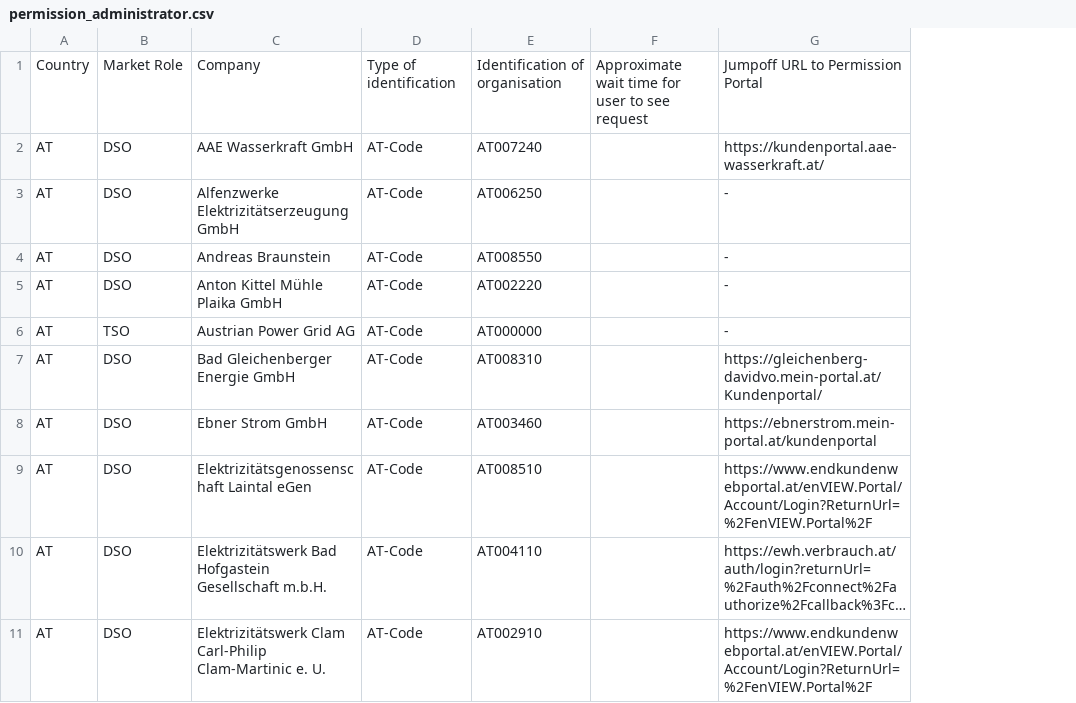
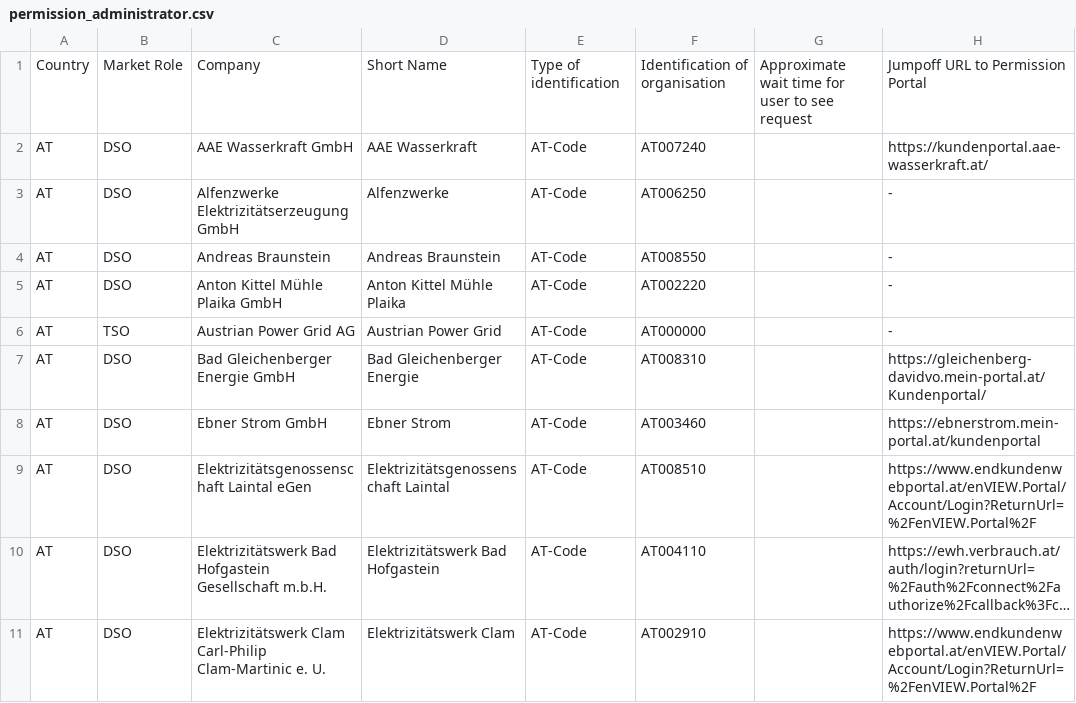
Before and after one commit to eddie-energy/eddie, a CSV file: masterdata/permission_administrator.csv, drawn as a sheet; only a part is shown; long unchanged cells end in …; the diff covers the shown part only; the diff names each change by its address in the sheet, - before the commit and + after, or states it on an @@ line.

Commit message:
GH-1405 Track short name for PAs
Order in PA list changed because some entries were added to the spreadsheet that were previously added manually.

```diff
--- a/masterdata/permission_administrator.csv
+++ b/masterdata/permission_administrator.csv
+column D, rows 1-11: Short Name | AAE Wasserkraft | Alfenzwerke | Andreas Braunstein | Anton Kittel Mühle Plaika | Austrian Power Grid | Bad Gleichenberger Energie | Ebner Strom | Elektrizitätsgenossenschaft Laintal | Elektrizitätswerk Bad Hofgastein | Elektrizitätswerk Clam
```
Also changed, not shown: 17 added rows, 1 removed row and 2 edited cells elsewhere in this file, 6 other files.
